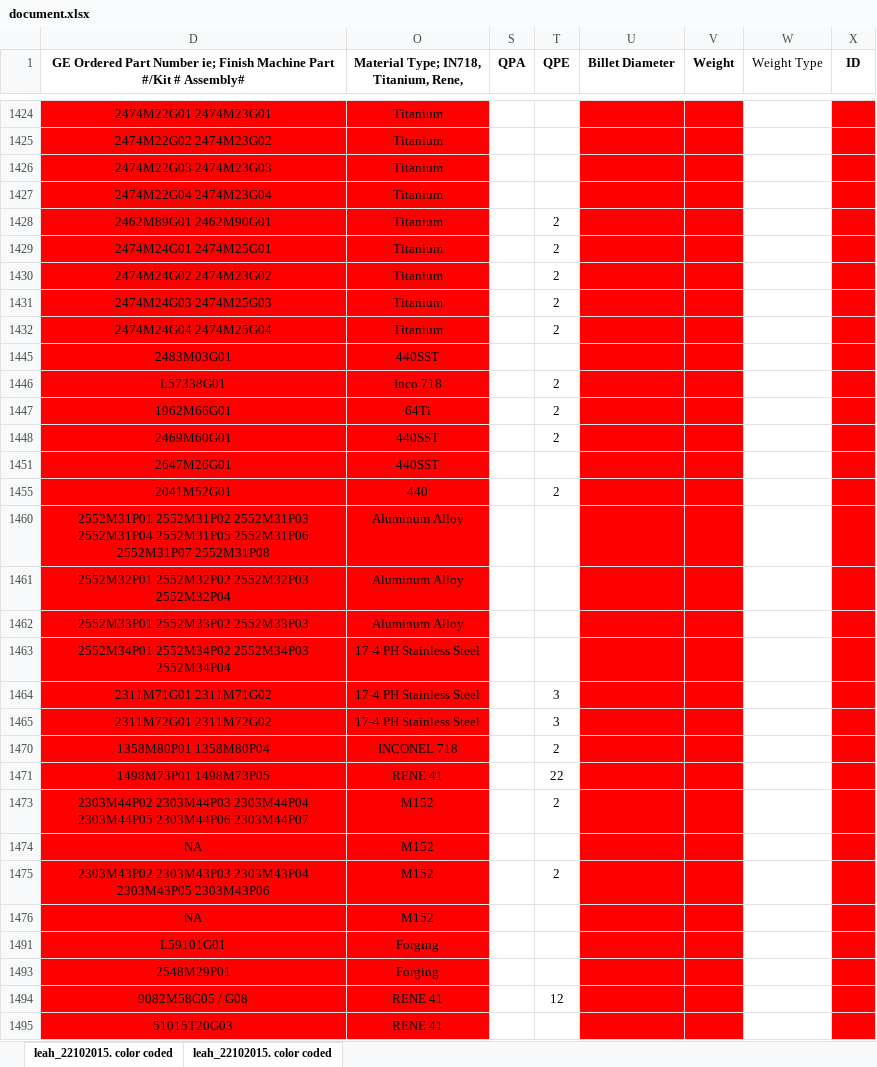
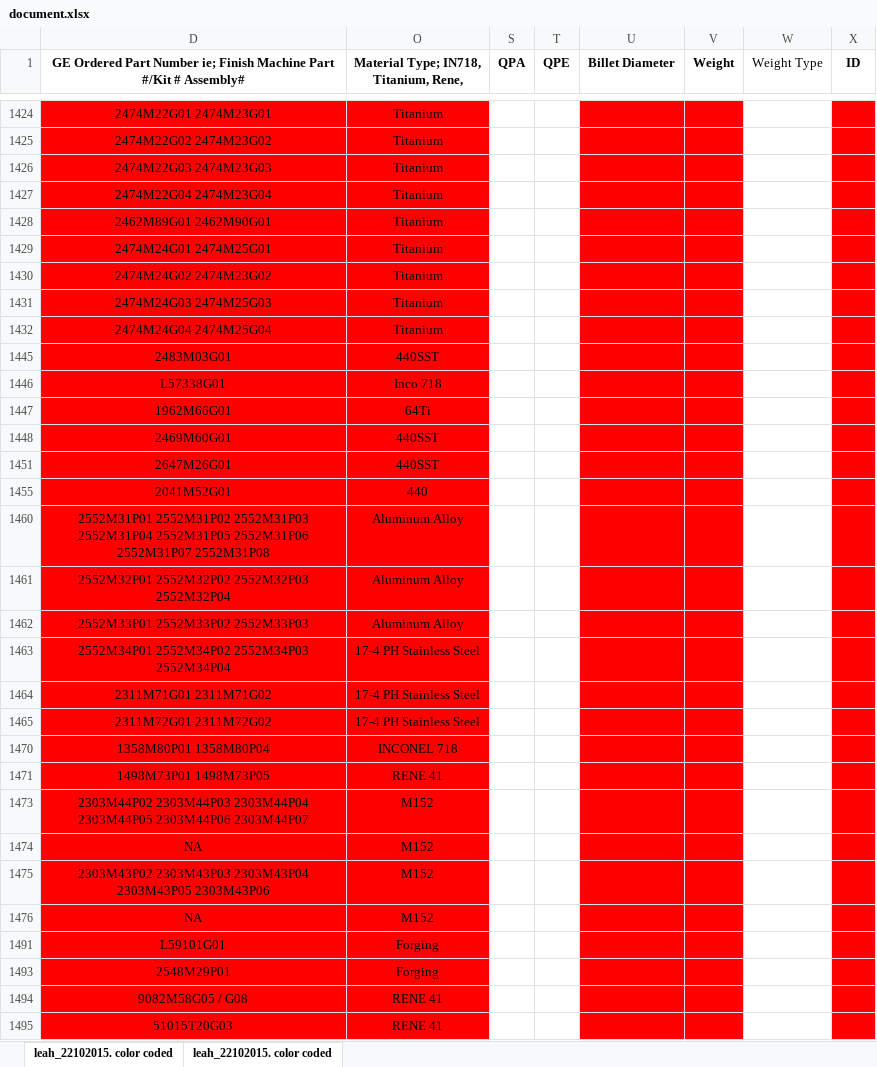
Before and after one commit to AndrewSmiley/better-csv, an Excel workbook: document.xlsx, sheet leah_22102015. color coded, drawn as a sheet; only a part is shown, gaps mark what is left out; values as stored, in another font and other column widths than the file's, no borders; the diff covers the shown part only; the diff names each change by its address in the sheet, - before the commit and + after, or states it on an @@ line.

Commit message:
Binary search working with excel

```diff
--- a/document.xlsx (sheet leah_22102015. color coded)
+++ b/document.xlsx (sheet leah_22102015. color coded)
-T1428:T1432 (QPE): 2
+T1428:T1432 (QPE): (empty)
-T1446:T1448 (QPE): 2
+T1446:T1448 (QPE): (empty)
-T1455 (QPE): 2
+T1455 (QPE): (empty)
-T1464:T1465 (QPE): 3
+T1464:T1465 (QPE): (empty)
-T1470 (QPE): 2
+T1470 (QPE): (empty)
-T1471 (QPE): 22
+T1471 (QPE): (empty)
-T1473 (QPE): 2
+T1473 (QPE): (empty)
-T1475 (QPE): 2
+T1475 (QPE): (empty)
-T1494 (QPE): 12
+T1494 (QPE): (empty)
```
Also changed, not shown: 246 edited cells and cell formats elsewhere in this sheet, hidden cells, 5 other files.
